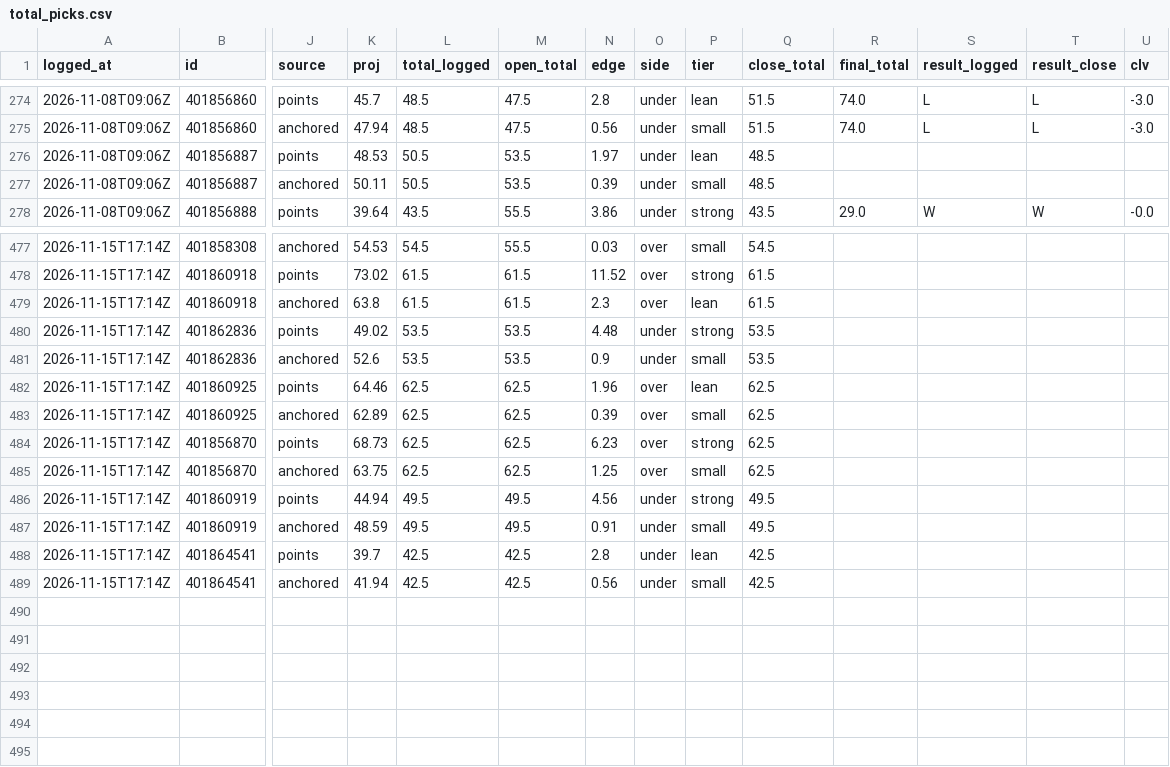
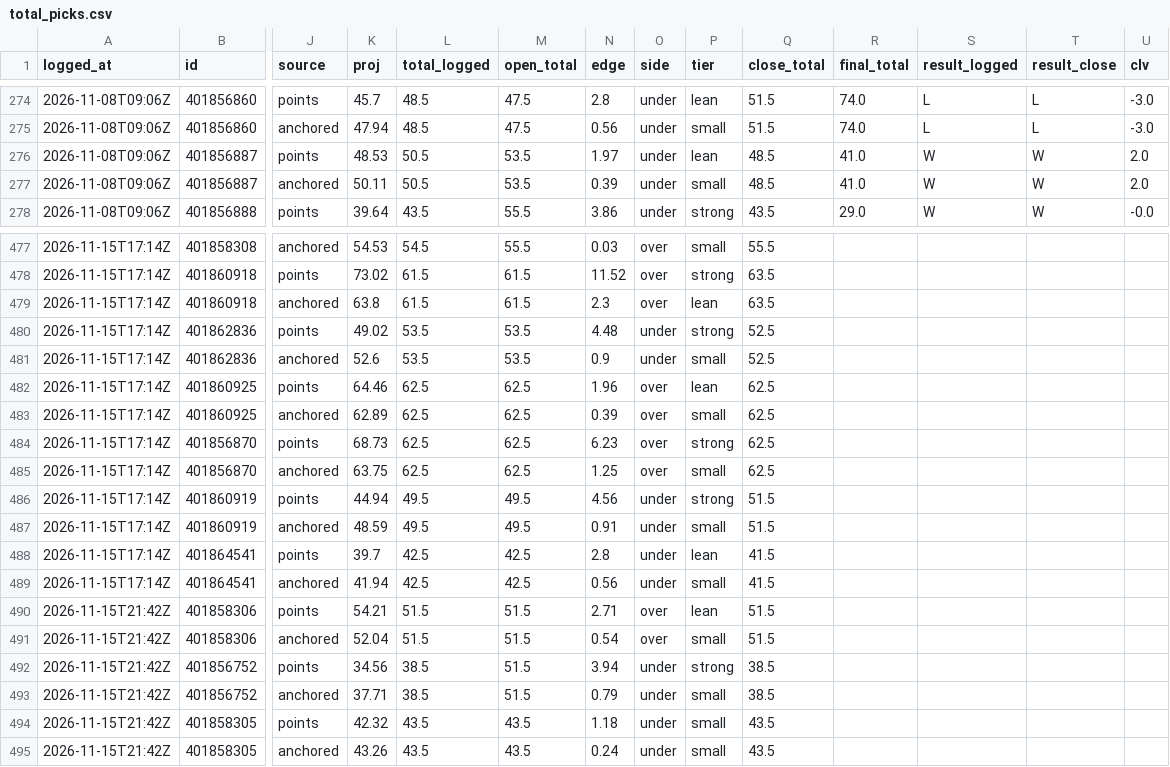
Before and after one commit to davischamann-alt/fourth-and-value, a CSV file: data/live/total_picks.csv, drawn as a sheet; only a part is shown, gaps mark what is left out; rows hold the shown columns only; the diff covers the shown part only; the diff names each change by its address in the sheet, - before the commit and + after, or states it on an @@ line.

```diff
--- a/data/live/total_picks.csv
+++ b/data/live/total_picks.csv
-R276:R277 (final_total): (empty)
+R276:R277 (final_total): 41.0
-S276:S277 (result_logged): (empty)
+S276:S277 (result_logged): W
-T276:T277 (result_close): (empty)
+T276:T277 (result_close): W
-U276:U277 (clv): (empty)
+U276:U277 (clv): 2.0
-Q477 (close_total): 54.5
+Q477 (close_total): 55.5
-Q478:Q479 (close_total): 61.5
+Q478:Q479 (close_total): 63.5
-Q480:Q481 (close_total): 53.5
+Q480:Q481 (close_total): 52.5
-Q486:Q487 (close_total): 49.5
+Q486:Q487 (close_total): 51.5
-Q488:Q489 (close_total): 42.5
+Q488:Q489 (close_total): 41.5
+row 490: 2026-11-15T21:42Z | 401858306 | points | 54.21 | 51.5 | 51.5 | 2.71 | over | lean | 51.5
+row 491: 2026-11-15T21:42Z | 401858306 | anchored | 52.04 | 51.5 | 51.5 | 0.54 | over | small | 51.5
+row 492: 2026-11-15T21:42Z | 401856752 | points | 34.56 | 38.5 | 51.5 | 3.94 | under | strong | 38.5
+row 493: 2026-11-15T21:42Z | 401856752 | anchored | 37.71 | 38.5 | 51.5 | 0.79 | under | small | 38.5
+row 494: 2026-11-15T21:42Z | 401858305 | points | 42.32 | 43.5 | 43.5 | 1.18 | under | small | 43.5
+row 495: 2026-11-15T21:42Z | 401858305 | anchored | 43.26 | 43.5 | 43.5 | 0.24 | under | small | 43.5
```
Also changed, not shown: 57 edited cells elsewhere in this file, data/live/line_history.csv, data/live/odds_history.csv, 8 other files.
